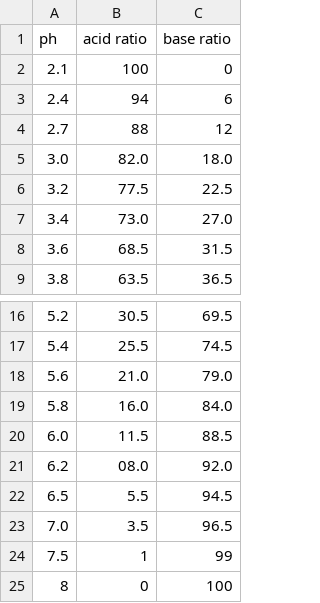
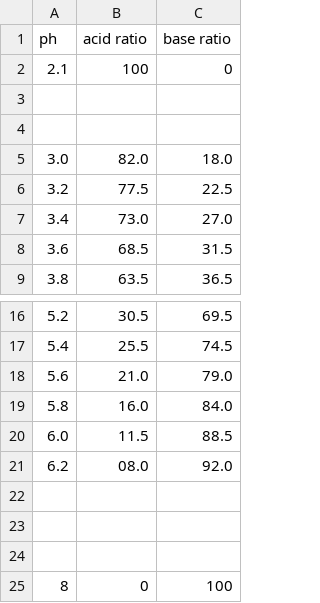
Before and after one commit to phillpott63464/nmr-citrate-and-machine-learning-metabolomics, a CSV file: experiments.csv, drawn as a sheet; only a part is shown, gaps mark what is left out.

Commit message:
Calculated pH and citrate ratios

```diff
--- a/experiments.csv
+++ b/experiments.csv
@@ -2,4 +2,4 @@ ph, acid ratio, base ratio
 2.1, 100, 0
-2.4, 94, 6
-2.7, 88, 12
+
+
 3.0, 82.0, 18.0
@@ -21,5 +21,5 @@ ph, acid ratio, base ratio
 6.2, 08.0, 92.0
-6.5, 5.5, 94.5
-7.0, 3.5, 96.5
-7.5, 1, 99
+
+
+
 8, 0, 100
```
Also changed, not shown: 9 other files.
